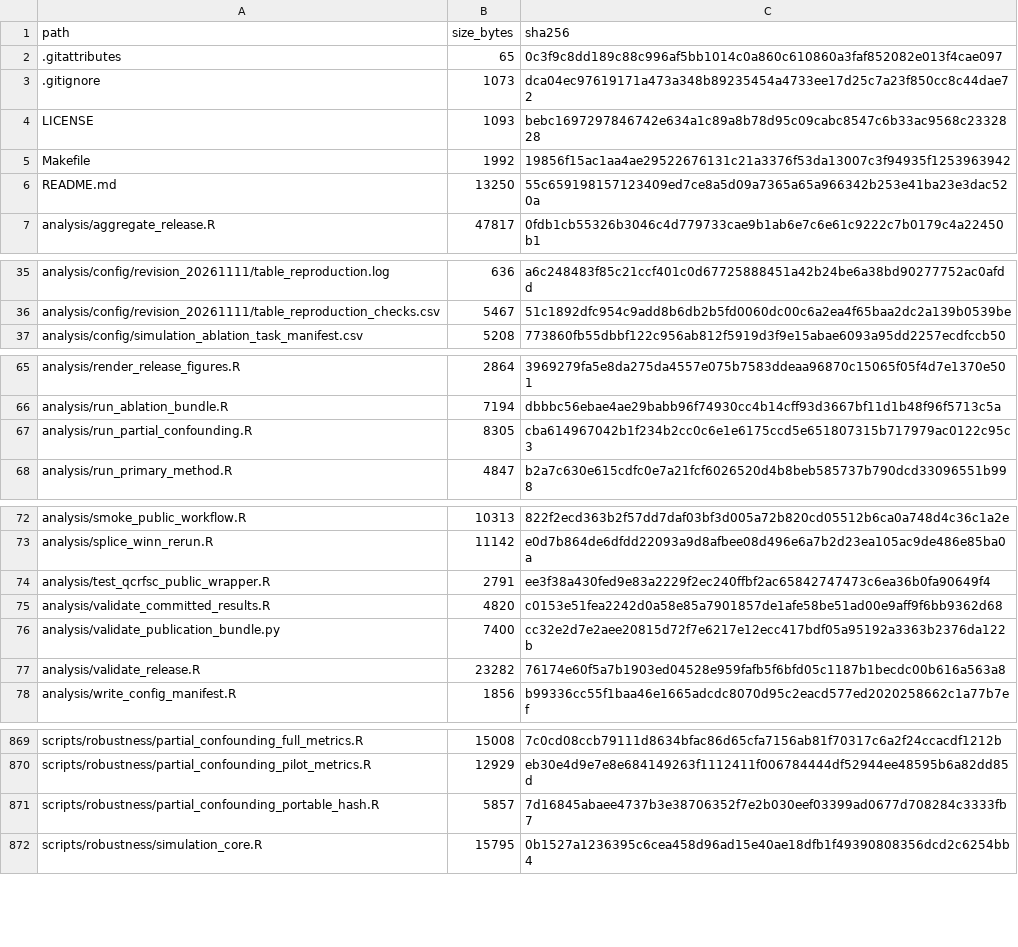
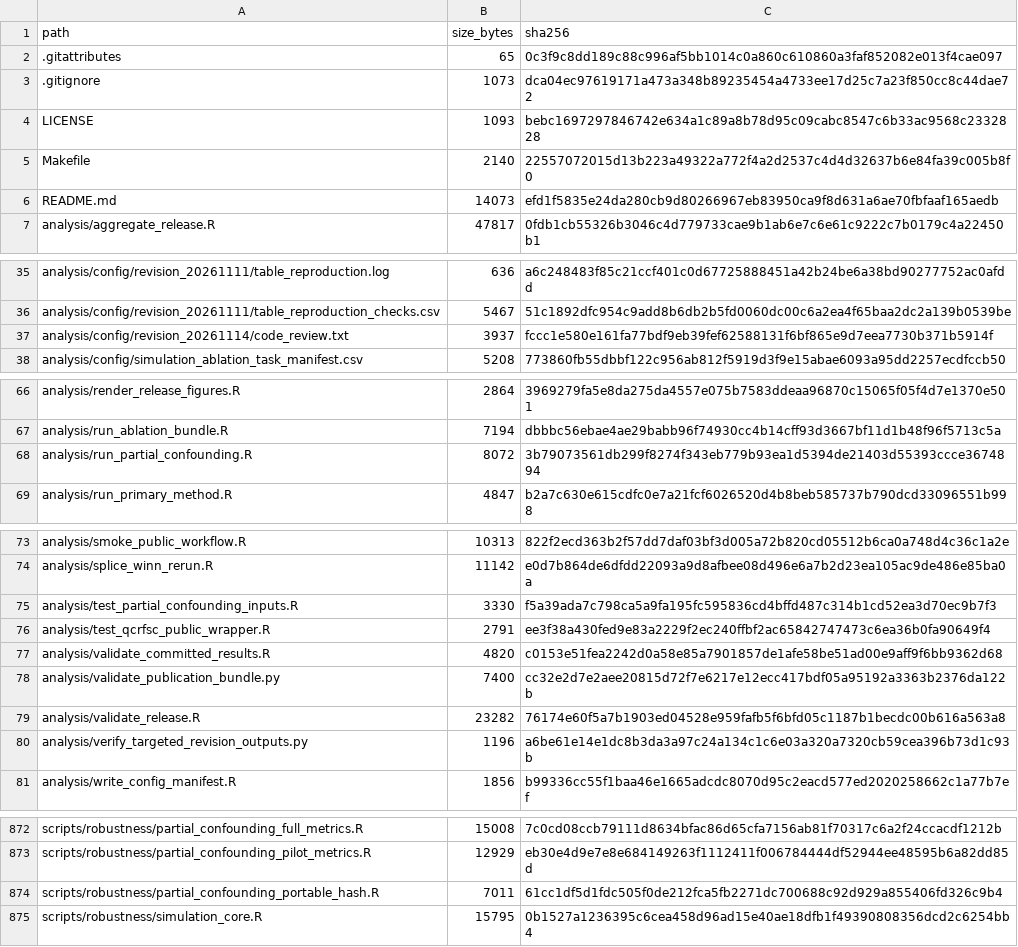
Before and after one commit to ratschlab/WiNN-for-technical-correction, a CSV file: publication_manifest.csv, drawn as a sheet; only a part is shown, gaps mark what is left out.

Commit message:
Verify confounding inputs with authoritative portable hashes

```diff
--- a/publication_manifest.csv
+++ b/publication_manifest.csv
@@ -4,4 +4,4 @@ path,size_bytes,sha256
 LICENSE,1093,bebc1697297846742e634a1c89a8b78d95c09cabc8547c6b33ac9568c2332828
-Makefile,1992,19856f15ac1aa4ae29522676131c21a3376f53da13007c3f94935f1253963942
-README.md,13250,55c659198157123409ed7ce8a5d09a7365a65a966342b253e41ba23e3dac520a
+Makefile,2140,22557072015d13b223a49322a772f4a2d2537c4d4d32637b6e84fa39c005b8f0
+README.md,14073,efd1f5835e24da280cb9d80266967eb83950ca9f8d631a6ae70fbfaaf165aedb
 analysis/aggregate_release.R,47817,0fdb1cb55326b3046c4d779733cae9b1ab6e7c6e61c9222c7b0179c4a22450b1
@@ -36,2 +36,3 @@ analysis/config/revision_20261111/table_reproduction.log,636,a6c248483f85c21ccf4
 analysis/config/revision_20261111/table_reproduction_checks.csv,5467,51c1892dfc954c9add8b6db2b5fd0060dc00c6a2ea4f65baa2dc2a139b0539be
+analysis/config/revision_20261114/code_review.txt,3937,fccc1e580e161fa77bdf9eb39fef62588131f6bf865e9d7eea7730b371b5914f
 analysis/config/simulation_ablation_task_manifest.csv,5208,773860fb55dbbf122c956ab812f5919d3f9e15abae6093a95dd2257ecdfccb50
@@ -66,3 +67,3 @@ analysis/render_release_figures.R,2864,3969279fa5e8da275da4557e075b7583ddeaa9687
 analysis/run_ablation_bundle.R,7194,dbbbc56ebae4ae29babb96f74930cc4b14cff93d3667bf11d1b48f96f5713c5a
-analysis/run_partial_confounding.R,8305,cba614967042b1f234b2cc0c6e1e6175ccd5e651807315b717979ac0122c95c3
+analysis/run_partial_confounding.R,8072,3b79073561db299f8274f343eb779b93ea1d5394de21403d55393ccce3674894
 analysis/run_primary_method.R,4847,b2a7c630e615cdfc0e7a21fcf6026520d4b8beb585737b790dcd33096551b998
@@ -73,2 +74,3 @@ analysis/smoke_public_workflow.R,10313,822f2ecd363b2f57dd7daf03bf3d005a72b820cd0
 analysis/splice_winn_rerun.R,11142,e0d7b864de6dfdd22093a9d8afbee08d496e6a7b2d23ea105ac9de486e85ba0a
+analysis/test_partial_confounding_inputs.R,3330,f5a39ada7c798ca5a9fa195fc595836cd4bffd487c314b1cd52ea3d70ec9b7f3
 analysis/test_qcrfsc_public_wrapper.R,2791,ee3f38a430fed9e83a2229f2ec240ffbf2ac65842747473c6ea36b0fa90649f4
@@ -77,2 +79,3 @@ analysis/validate_publication_bundle.py,7400,cc32e2d7e2aee20815d72f7e6217e12ecc4
 analysis/validate_release.R,23282,76174e60f5a7b1903ed04528e959fafb5f6bfd05c1187b1becdc00b616a563a8
+analysis/verify_targeted_revision_outputs.py,1196,a6be61e14e1dc8b3da3a97c24a134c1c6e03a320a7320cb59cea396b73d1c93b
 analysis/write_config_manifest.R,1856,b99336cc55f1baa46e1665adcdc8070d95c2eacd577ed2020258662c1a77b7ef
@@ -870,3 +873,3 @@ scripts/robustness/partial_confounding_full_metrics.R,15008,7c0cd08ccb79111d8634
 scripts/robustness/partial_confounding_pilot_metrics.R,12929,eb30e4d9e7e8e684149263f1112411f006784444df52944ee48595b6a82dd85d
-scripts/robustness/partial_confounding_portable_hash.R,5857,7d16845abaee4737b3e38706352f7e2b030eef03399ad0677d708284c3333fb7
+scripts/robustness/partial_confounding_portable_hash.R,7011,61cc1df5d1fdc505f0de212fca5fb2271dc700688c92d929a855406fd326c9b4
 scripts/robustness/simulation_core.R,15795,0b1527a1236395c6cea458d96ad15e40ae18dfb1f49390808356dcd2c6254bb4
```
Also changed, not shown: 7 other files.
